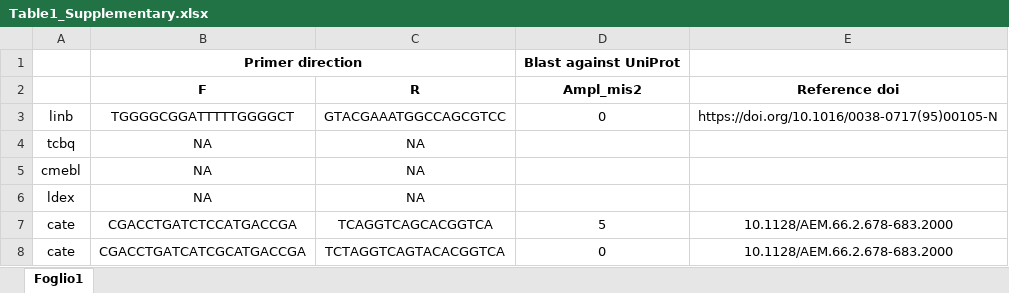
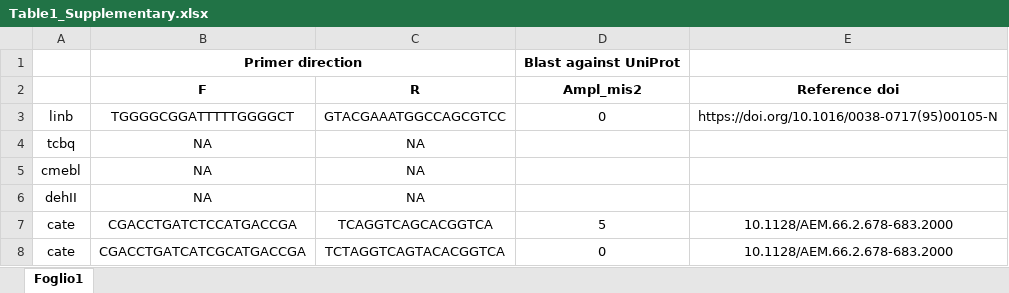
Before and after one commit to ggsemeraro7/thesis, an Excel workbook: Table1_Supplementary.xlsx, sheet Foglio1, drawn as a sheet; values as stored, in another font and other column widths than the file's, no borders; the diff names each change by its address in the sheet, - before the commit and + after, or states it on an @@ line.

```diff
--- a/Table1_Supplementary.xlsx (sheet Foglio1)
+++ b/Table1_Supplementary.xlsx (sheet Foglio1)
-A6: ldex
+A6: dehII
```
Also changed, not shown: Table2_Supplementary.xlsx, 12 other files.
